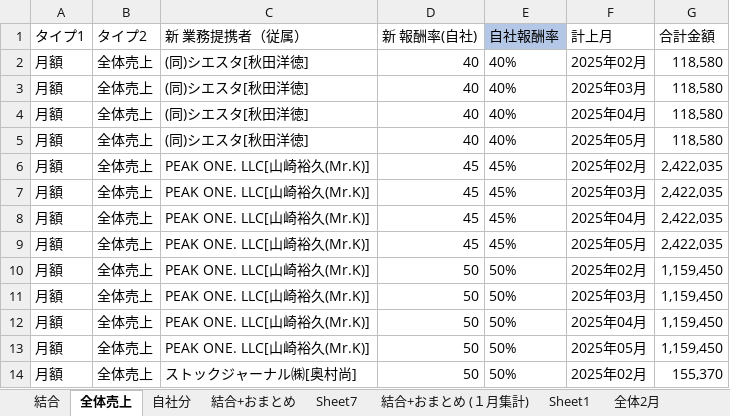
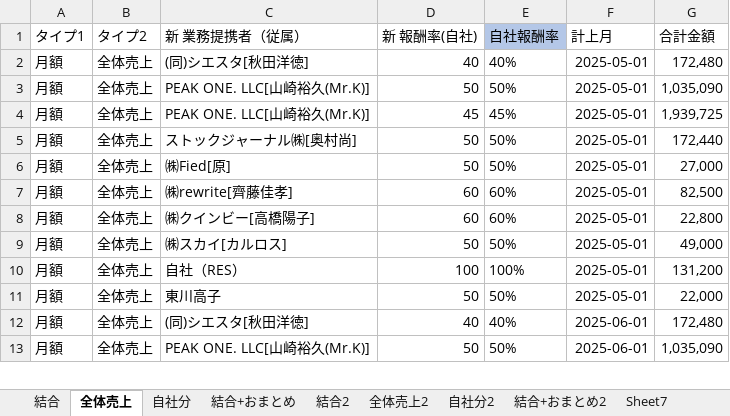
Before and after one commit to resazm/RES, an Excel workbook: 月額_分割統合.xlsx, sheet 全体売上, drawn as a sheet; only a part is shown; values as stored, in another font and other column widths than the file's, no borders; removed rows and columns are numbered as before the commit, all else as after; the diff covers the shown part only; the diff names each change by its address in the sheet, - before the commit and + after, or states it on an @@ line.

```diff
--- a/月額_分割統合.xlsx (sheet 全体売上)
+++ b/月額_分割統合.xlsx (sheet 全体売上)
+sheet tab: 結合2
+sheet tab: 全体売上2
+sheet tab: 自社分2
+sheet tab: 結合+おまとめ2
-row 2: 月額 | 全体売上 | (同)シエスタ[秋田洋徳] | 40 | 40% | 2025年02月 | 118,580
-row 3: 月額 | 全体売上 | (同)シエスタ[秋田洋徳] | 40 | 40% | 2025年03月 | 118,580
-row 4: 月額 | 全体売上 | (同)シエスタ[秋田洋徳] | 40 | 40% | 2025年04月 | 118,580
-F2 (計上月): 2025年05月
+F2 (計上月): 2025-05-01
-G2 (合計金額): 118,580
+G2 (合計金額): 172,480
-D3 (新 報酬率(自社)): 45
+D3 (新 報酬率(自社)): 50
-E3 (自社報酬率): 45%
+E3 (自社報酬率): 50%
-F3 (計上月): 2025年02月
+F3 (計上月): 2025-05-01
-G3 (合計金額): 2,422,035
+G3 (合計金額): 1,035,090
-row 7: 月額 | 全体売上 | PEAK ONE. LLC[山崎裕久(Mr.K)] | 45 | 45% | 2025年03月 | 2,422,035
-row 8: 月額 | 全体売上 | PEAK ONE. LLC[山崎裕久(Mr.K)] | 45 | 45% | 2025年04月 | 2,422,035
-F4 (計上月): 2025年05月
+F4 (計上月): 2025-05-01
-G4 (合計金額): 2,422,035
+G4 (合計金額): 1,939,725
-C5 (新 業務提携者（従属）): PEAK ONE. LLC[山崎裕久(Mr.K)]
+C5 (新 業務提携者（従属）): ストックジャーナル㈱[奥村尚]
-F5 (計上月): 2025年02月
+F5 (計上月): 2025-05-01
-G5 (合計金額): 1,159,450
+G5 (合計金額): 172,440
-C6 (新 業務提携者（従属）): PEAK ONE. LLC[山崎裕久(Mr.K)]
+C6 (新 業務提携者（従属）): ㈱Fied[原]
-F6 (計上月): 2025年03月
+F6 (計上月): 2025-05-01
-G6 (合計金額): 1,159,450
+G6 (合計金額): 27,000
+row 7: 月額 | 全体売上 | ㈱rewrite[齊藤佳孝] | 60 | 60% | 2025-05-01 | 82,500
+row 8: 月額 | 全体売上 | ㈱クインビー[高橋陽子] | 60 | 60% | 2025-05-01 | 22,800
-C9 (新 業務提携者（従属）): PEAK ONE. LLC[山崎裕久(Mr.K)]
+C9 (新 業務提携者（従属）): ㈱スカイ[カルロス]
-F9 (計上月): 2025年04月
+F9 (計上月): 2025-05-01
-G9 (合計金額): 1,159,450
+G9 (合計金額): 49,000
+row 10: 月額 | 全体売上 | 自社（RES） | 100 | 100% | 2025-05-01 | 131,200
-C11 (新 業務提携者（従属）): PEAK ONE. LLC[山崎裕久(Mr.K)]
+C11 (新 業務提携者（従属）): 東川高子
-F11 (計上月): 2025年05月
+F11 (計上月): 2025-05-01
-G11 (合計金額): 1,159,450
+G11 (合計金額): 22,000
+row 12: 月額 | 全体売上 | (同)シエスタ[秋田洋徳] | 40 | 40% | 2025-06-01 | 172,480
-C13 (新 業務提携者（従属）): ストックジャーナル㈱[奥村尚]
+C13 (新 業務提携者（従属）): PEAK ONE. LLC[山崎裕久(Mr.K)]
-F13 (計上月): 2025年02月
+F13 (計上月): 2025-06-01
-G13 (合計金額): 155,370
+G13 (合計金額): 1,035,090
```
Also changed, not shown: 35 added rows, 16 removed rows and 55 edited cells elsewhere in this sheet, sheet 結合+おまとめ, sheet 結合, sheet 自社分, formulas that keep their value, 8期9期売上データ.xlsx, PEAKONEおまとめ.xlsx, 3 other files.
